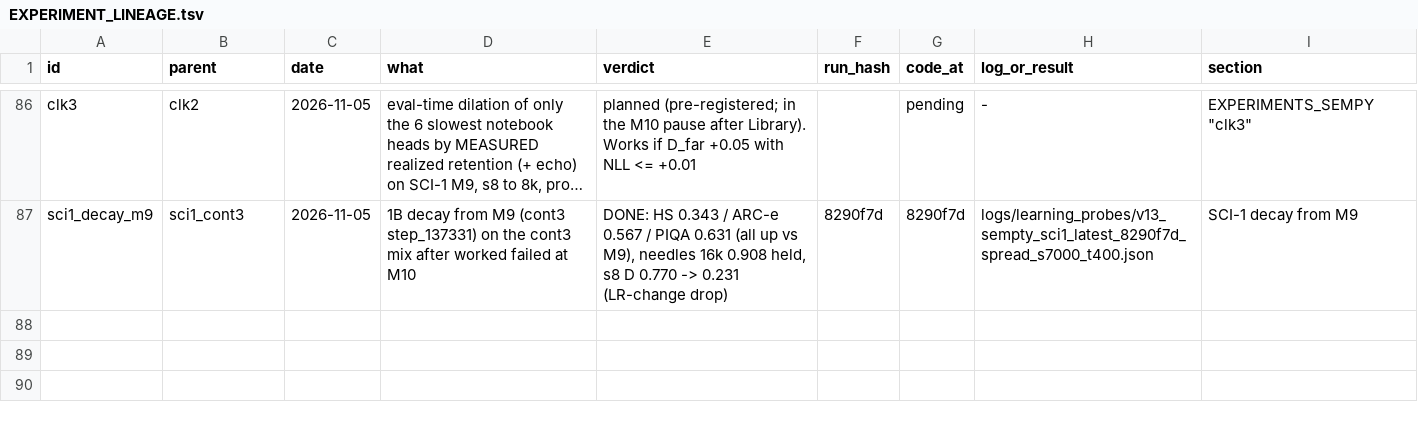
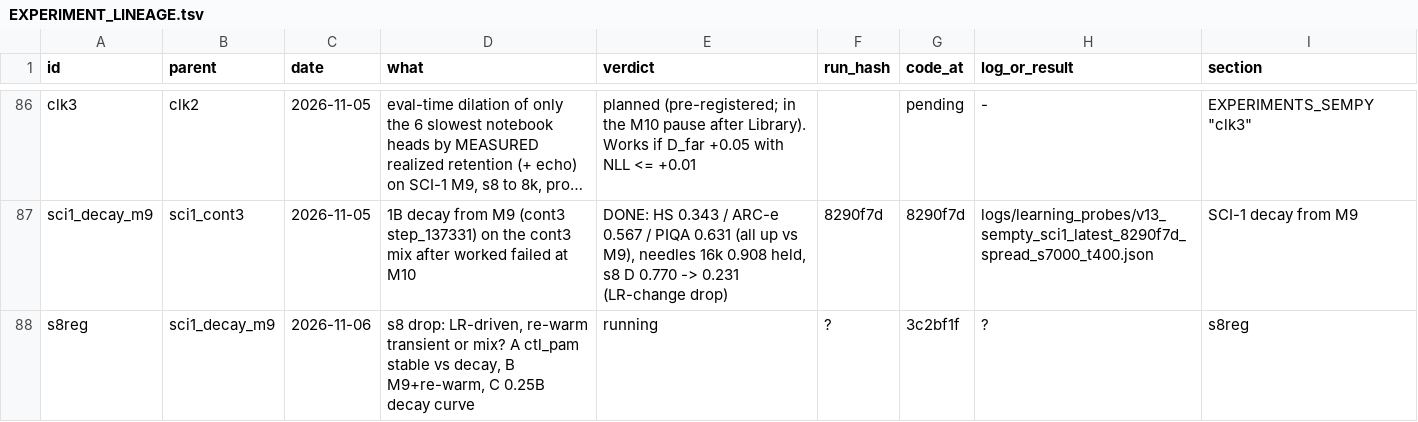
Before and after one commit to gowrav-vishwakarma/qllm2, a TSV file: v13_sempty/EXPERIMENT_LINEAGE.tsv, drawn as a sheet; only a part is shown, gaps mark what is left out; long unchanged cells end in …; the diff names each change by its address in the sheet, - before the commit and + after, or states it on an @@ line.

Commit message:
s8reg pre-registered (A ctl_pam stable vs decay, B M9+re-warm snapshot, C decay curve on the 6000); M10 note: needles stay read as worked (docs only)

```diff
--- a/v13_sempty/EXPERIMENT_LINEAGE.tsv
+++ b/v13_sempty/EXPERIMENT_LINEAGE.tsv
+row 88: s8reg | sci1_decay_m9 | 2026-11-06 | s8 drop: LR-driven, re-warm transient or mix? A ctl_pam stable vs decay, B M9+re-warm, C 0.25B decay curve | running | ? | 3c2bf1f | ? | s8reg
```
Also changed, not shown: 3 other files.
